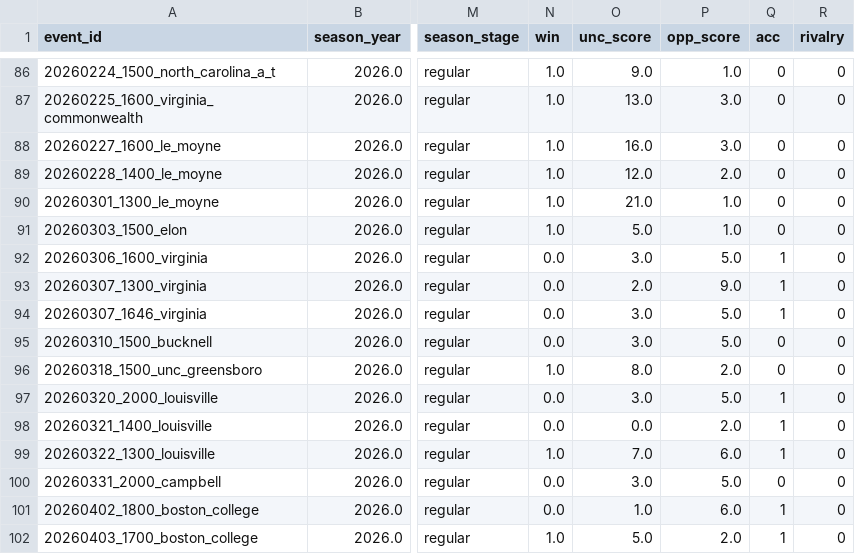
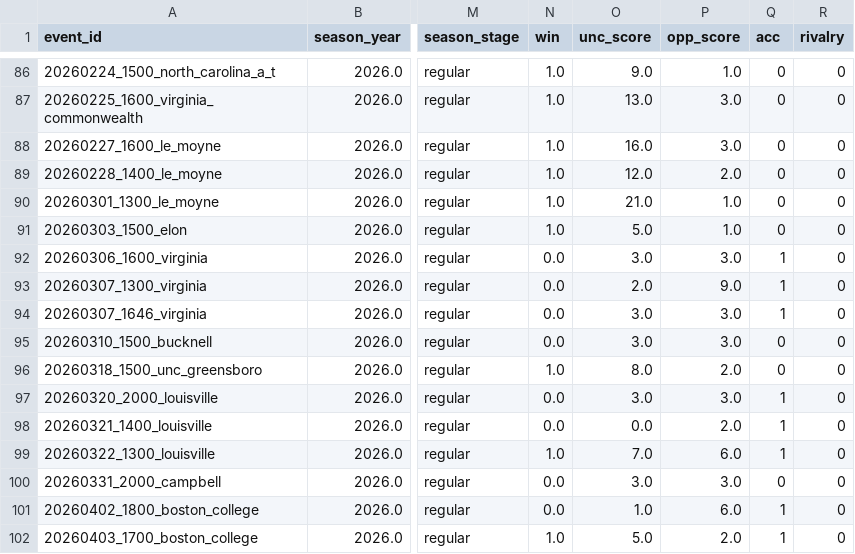
Before and after one commit to djfulk-22/Personal-S26-TeamA3-App-Repo-, a CSV file: APP/data/db_predictions_2024_2026_full_df.csv, drawn as a sheet; only a part is shown, gaps mark what is left out; the diff names each change by its address in the sheet, - before the commit and + after, or states it on an @@ line.

Commit message:
Automated midseason refresh 2026-04-11 05:34:30

```diff
--- a/APP/data/db_predictions_2024_2026_full_df.csv
+++ b/APP/data/db_predictions_2024_2026_full_df.csv
-P92 (opp_score): 5.0
+P92 (opp_score): 3.0
-P94:P95 (opp_score): 5.0
+P94:P95 (opp_score): 3.0
-P97 (opp_score): 5.0
+P97 (opp_score): 3.0
-P100 (opp_score): 5.0
+P100 (opp_score): 3.0
```
